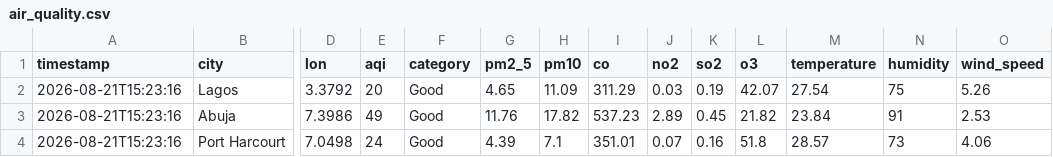
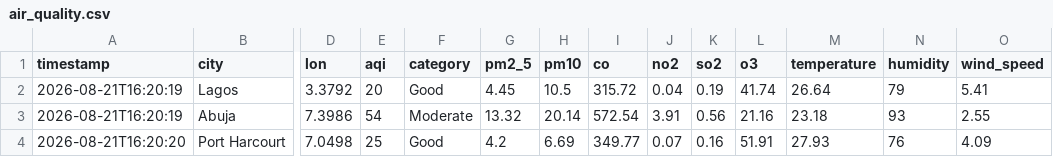
Before and after one commit to extremesam/Air-Quality-Dashboard, a CSV file: data/air_quality.csv, drawn as a sheet; only a part is shown, gaps mark what is left out; the diff covers the shown part only; the diff names each change by its address in the sheet, - before the commit and + after, or states it on an @@ line.

```diff
--- a/data/air_quality.csv
+++ b/data/air_quality.csv
-A2:A3 (timestamp): 2026-08-21T15:23:16
+A2:A3 (timestamp): 2026-08-21T16:20:19
-G2 (pm2_5): 4.65
+G2 (pm2_5): 4.45
-H2 (pm10): 11.09
+H2 (pm10): 10.5
-I2 (co): 311.29
+I2 (co): 315.72
-J2 (no2): 0.03
+J2 (no2): 0.04
-L2 (o3): 42.07
+L2 (o3): 41.74
-M2 (temperature): 27.54
+M2 (temperature): 26.64
-N2 (humidity): 75
+N2 (humidity): 79
-O2 (wind_speed): 5.26
+O2 (wind_speed): 5.41
-E3 (aqi): 49
+E3 (aqi): 54
-F3 (category): Good
+F3 (category): Moderate
-G3 (pm2_5): 11.76
+G3 (pm2_5): 13.32
-H3 (pm10): 17.82
+H3 (pm10): 20.14
-I3 (co): 537.23
+I3 (co): 572.54
-J3 (no2): 2.89
+J3 (no2): 3.91
-K3 (so2): 0.45
+K3 (so2): 0.56
-L3 (o3): 21.82
+L3 (o3): 21.16
-M3 (temperature): 23.84
+M3 (temperature): 23.18
-N3 (humidity): 91
+N3 (humidity): 93
-O3 (wind_speed): 2.53
+O3 (wind_speed): 2.55
-A4 (timestamp): 2026-08-21T15:23:16
+A4 (timestamp): 2026-08-21T16:20:20
-E4 (aqi): 24
+E4 (aqi): 25
-G4 (pm2_5): 4.39
+G4 (pm2_5): 4.2
-H4 (pm10): 7.1
+H4 (pm10): 6.69
-I4 (co): 351.01
+I4 (co): 349.77
-L4 (o3): 51.8
+L4 (o3): 51.91
-M4 (temperature): 28.57
+M4 (temperature): 27.93
-N4 (humidity): 73
+N4 (humidity): 76
-O4 (wind_speed): 4.06
+O4 (wind_speed): 4.09
```
Also changed, not shown: 44 edited cells elsewhere in this file, data/history.csv, 2 other files.
